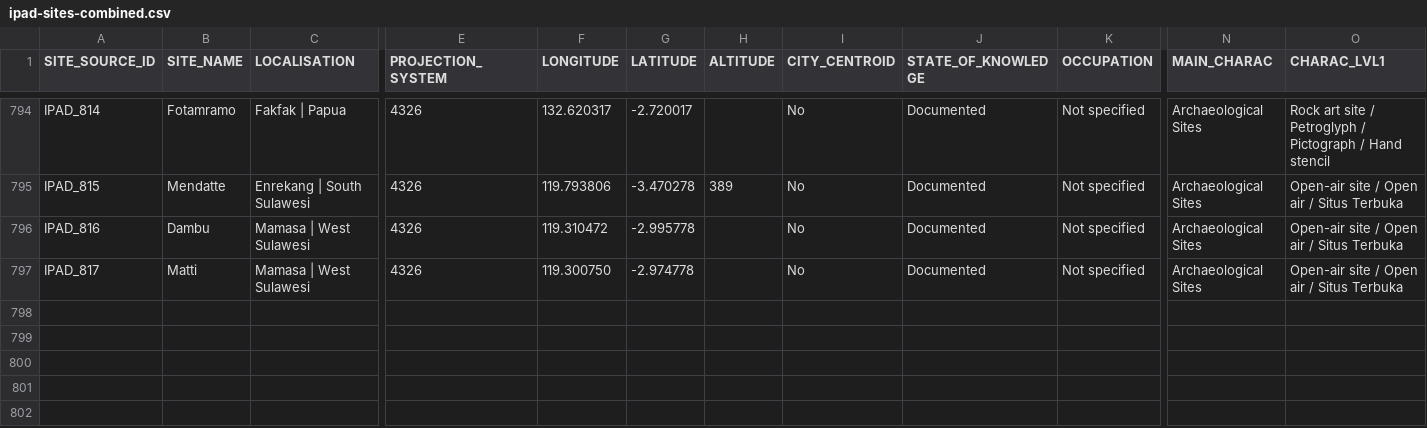
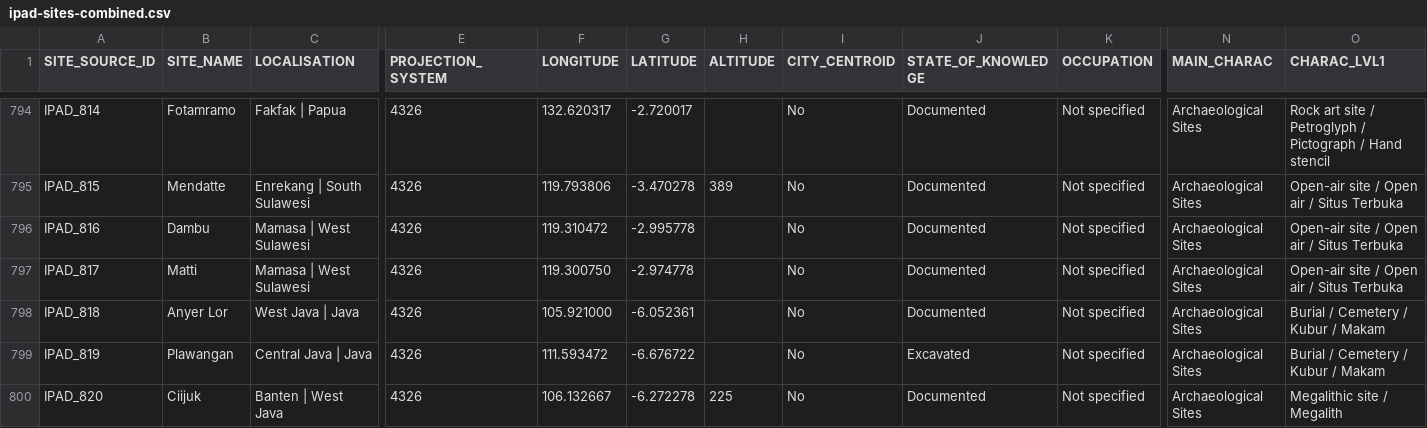
Before and after one commit to CataIvancov/IPAD_ArkeOpen, a CSV file: arke-platform/data/ipad-sites-combined.csv, drawn as a sheet; only a part is shown, gaps mark what is left out; rows hold the shown columns only; the diff names each change by its address in the sheet, - before the commit and + after, or states it on an @@ line.

Commit message:
arke-platform/data/ipad-sites-combined.csv

```diff
--- a/arke-platform/data/ipad-sites-combined.csv
+++ b/arke-platform/data/ipad-sites-combined.csv
+row 798: IPAD_818 | Anyer Lor | West Java | Java | 4326 | 105.921000 | -6.052361 |  | No | Documented | Not specified | Archaeological Sites | Burial / Cemetery / Kubur / Makam
+row 799: IPAD_819 | Plawangan | Central Java | Java | 4326 | 111.593472 | -6.676722 |  | No | Excavated | Not specified | Archaeological Sites | Burial / Cemetery / Kubur / Makam
+row 800: IPAD_820 | Ciijuk | Banten | West Java | 4326 | 106.132667 | -6.272278 | 225 | No | Documented | Not specified | Archaeological Sites | Megalithic site / Megalith
```
